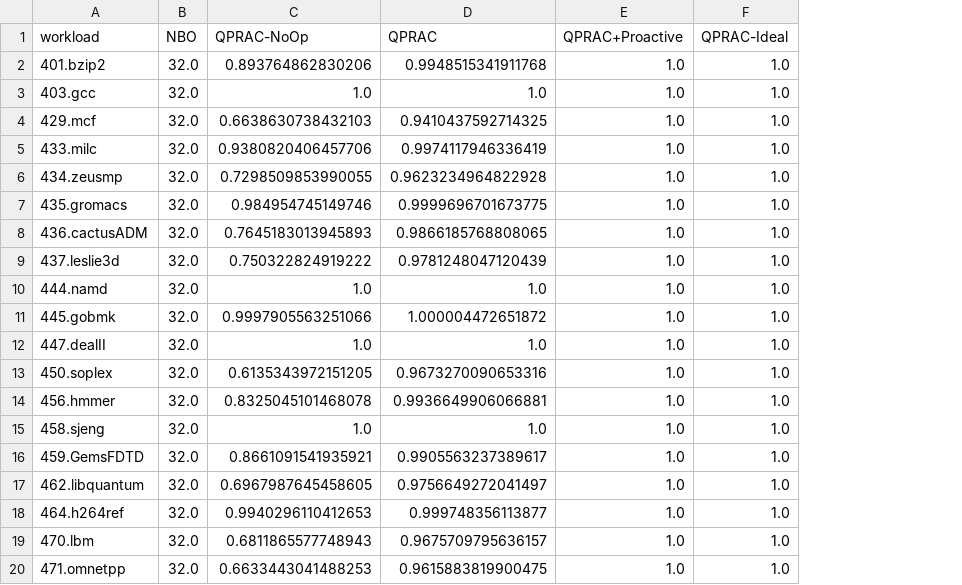
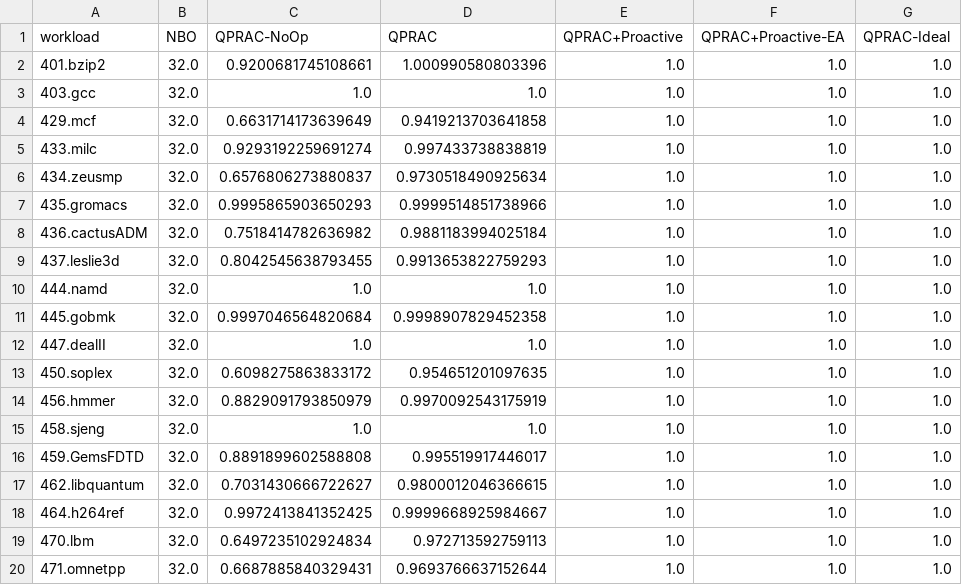
Before and after one commit to sith-lab/qprac, a CSV file: perf_analysis/results/sample_results/csvs/QPRAC_32NBO_5PSQ_results.csv, drawn as a sheet; only a part is shown; the diff covers the shown part only; the diff names each change by its address in the sheet, - before the commit and + after, or states it on an @@ line.

```diff
--- a/perf_analysis/results/sample_results/csvs/QPRAC_32NBO_5PSQ_results.csv
+++ b/perf_analysis/results/sample_results/csvs/QPRAC_32NBO_5PSQ_results.csv
+column F (QPRAC+Proactive-EA), rows 2-20: all 1.0
-C2 (QPRAC-NoOp): 0.893764862830206
+C2 (QPRAC-NoOp): 0.9200681745108661
-D2 (QPRAC): 0.9948515341911768
+D2 (QPRAC): 1.000990580803396
-C4 (QPRAC-NoOp): 0.6638630738432103
+C4 (QPRAC-NoOp): 0.6631714173639649
-D4 (QPRAC): 0.9410437592714325
+D4 (QPRAC): 0.9419213703641858
-C5 (QPRAC-NoOp): 0.9380820406457706
+C5 (QPRAC-NoOp): 0.9293192259691274
-D5 (QPRAC): 0.9974117946336419
+D5 (QPRAC): 0.997433738838819
-C6 (QPRAC-NoOp): 0.7298509853990055
+C6 (QPRAC-NoOp): 0.6576806273880837
-D6 (QPRAC): 0.9623234964822928
+D6 (QPRAC): 0.9730518490925634
-C7 (QPRAC-NoOp): 0.984954745149746
+C7 (QPRAC-NoOp): 0.9995865903650293
-D7 (QPRAC): 0.9999696701673775
+D7 (QPRAC): 0.9999514851738966
-C8 (QPRAC-NoOp): 0.7645183013945893
+C8 (QPRAC-NoOp): 0.7518414782636982
-D8 (QPRAC): 0.9866185768808065
+D8 (QPRAC): 0.9881183994025184
-C9 (QPRAC-NoOp): 0.750322824919222
+C9 (QPRAC-NoOp): 0.8042545638793455
-D9 (QPRAC): 0.9781248047120439
+D9 (QPRAC): 0.9913653822759293
-C11 (QPRAC-NoOp): 0.9997905563251066
+C11 (QPRAC-NoOp): 0.9997046564820684
-D11 (QPRAC): 1.000004472651872
+D11 (QPRAC): 0.9998907829452358
-C13 (QPRAC-NoOp): 0.6135343972151205
+C13 (QPRAC-NoOp): 0.6098275863833172
-D13 (QPRAC): 0.9673270090653316
+D13 (QPRAC): 0.954651201097635
-C14 (QPRAC-NoOp): 0.8325045101468078
+C14 (QPRAC-NoOp): 0.8829091793850979
-D14 (QPRAC): 0.9936649906066881
+D14 (QPRAC): 0.9970092543175919
-C16 (QPRAC-NoOp): 0.8661091541935921
+C16 (QPRAC-NoOp): 0.8891899602588808
-D16 (QPRAC): 0.9905563237389617
+D16 (QPRAC): 0.995519917446017
-C17 (QPRAC-NoOp): 0.6967987645458605
+C17 (QPRAC-NoOp): 0.7031430666722627
-D17 (QPRAC): 0.9756649272041497
+D17 (QPRAC): 0.9800012046366615
-C18 (QPRAC-NoOp): 0.9940296110412653
+C18 (QPRAC-NoOp): 0.9972413841352425
-D18 (QPRAC): 0.999748356113877
+D18 (QPRAC): 0.9999668925984667
-C19 (QPRAC-NoOp): 0.6811865577748943
+C19 (QPRAC-NoOp): 0.6497235102924834
-D19 (QPRAC): 0.9675709795636157
+D19 (QPRAC): 0.972713592759113
-C20 (QPRAC-NoOp): 0.6633443041488253
+C20 (QPRAC-NoOp): 0.6687885840329431
-D20 (QPRAC): 0.9615883819900475
+D20 (QPRAC): 0.9693766637152644
```
Also changed, not shown: 78 edited cells elsewhere in this file, perf_analysis/results/csvs/QPRAC_PRAC_Level_Results.csv, perf_analysis/results/sample_results/csvs/QPRAC_NBO_Results.csv, 25 other files.
